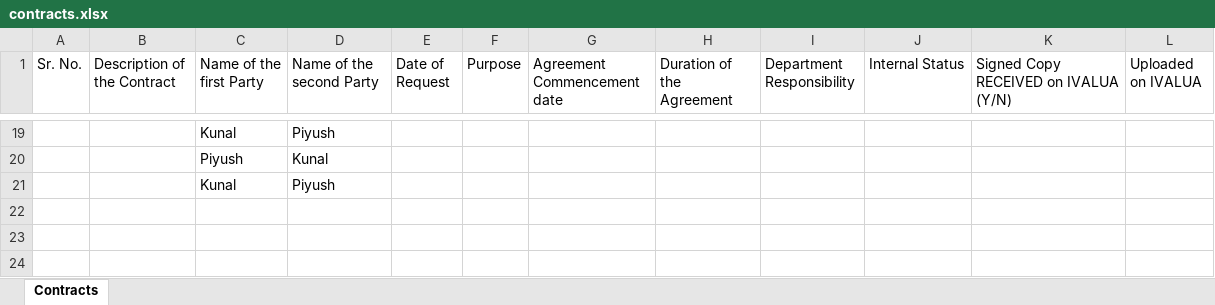
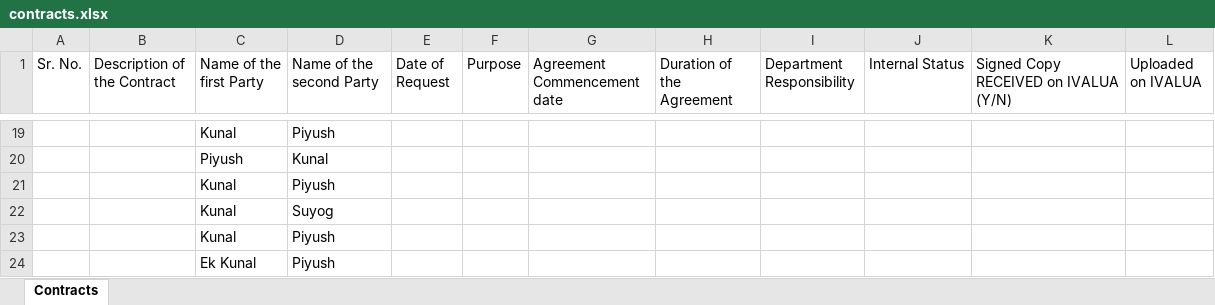
Before and after one commit to PiyushVyas13/V2V-BotConv, an Excel workbook: ExcelAgent/contracts.xlsx, sheet Contracts, drawn as a sheet; only a part is shown, gaps mark what is left out; values as stored, in another font and other column widths than the file's, no borders; the diff names each change by its address in the sheet, - before the commit and + after, or states it on an @@ line.

```diff
--- a/ExcelAgent/contracts.xlsx (sheet Contracts)
+++ b/ExcelAgent/contracts.xlsx (sheet Contracts)
+row 22:  |  | Kunal | Suyog
+row 23:  |  | Kunal | Piyush
+row 24:  |  | Ek Kunal | Piyush
```
Also changed, not shown: 25 other files.
